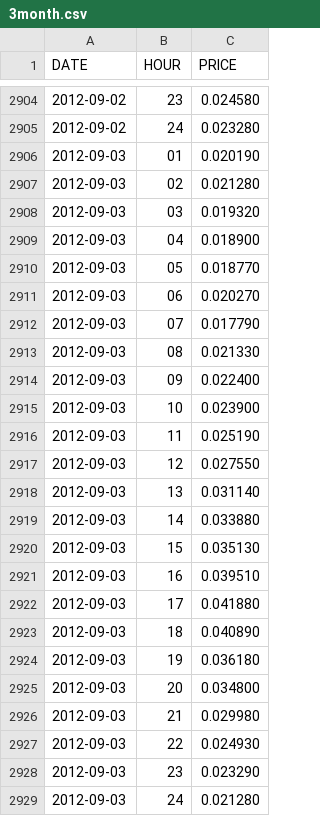
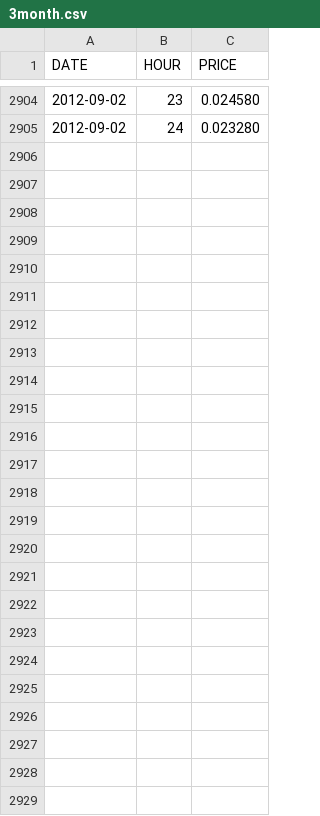
Before and after one commit to philharmonic/philharmonic, a CSV file: io/energy_price/train/3month.csv, drawn as a sheet; only a part is shown, gaps mark what is left out; the diff names each change by its address in the sheet, - before the commit and + after, or states it on an @@ line.

Commit message:
Small dataset perturbation.

```diff
--- a/io/energy_price/train/3month.csv
+++ b/io/energy_price/train/3month.csv
-row 2906: 2012-09-03 | 01 | 0.020190
-row 2907: 2012-09-03 | 02 | 0.021280
-row 2908: 2012-09-03 | 03 | 0.019320
-row 2909: 2012-09-03 | 04 | 0.018900
-row 2910: 2012-09-03 | 05 | 0.018770
-row 2911: 2012-09-03 | 06 | 0.020270
-row 2912: 2012-09-03 | 07 | 0.017790
-row 2913: 2012-09-03 | 08 | 0.021330
-row 2914: 2012-09-03 | 09 | 0.022400
-row 2915: 2012-09-03 | 10 | 0.023900
-row 2916: 2012-09-03 | 11 | 0.025190
-row 2917: 2012-09-03 | 12 | 0.027550
-row 2918: 2012-09-03 | 13 | 0.031140
-row 2919: 2012-09-03 | 14 | 0.033880
-row 2920: 2012-09-03 | 15 | 0.035130
-row 2921: 2012-09-03 | 16 | 0.039510
-row 2922: 2012-09-03 | 17 | 0.041880
-row 2923: 2012-09-03 | 18 | 0.040890
-row 2924: 2012-09-03 | 19 | 0.036180
-row 2925: 2012-09-03 | 20 | 0.034800
-row 2926: 2012-09-03 | 21 | 0.029980
-row 2927: 2012-09-03 | 22 | 0.024930
-row 2928: 2012-09-03 | 23 | 0.023290
-row 2929: 2012-09-03 | 24 | 0.021280
```
Also changed, not shown: 2 other files.
